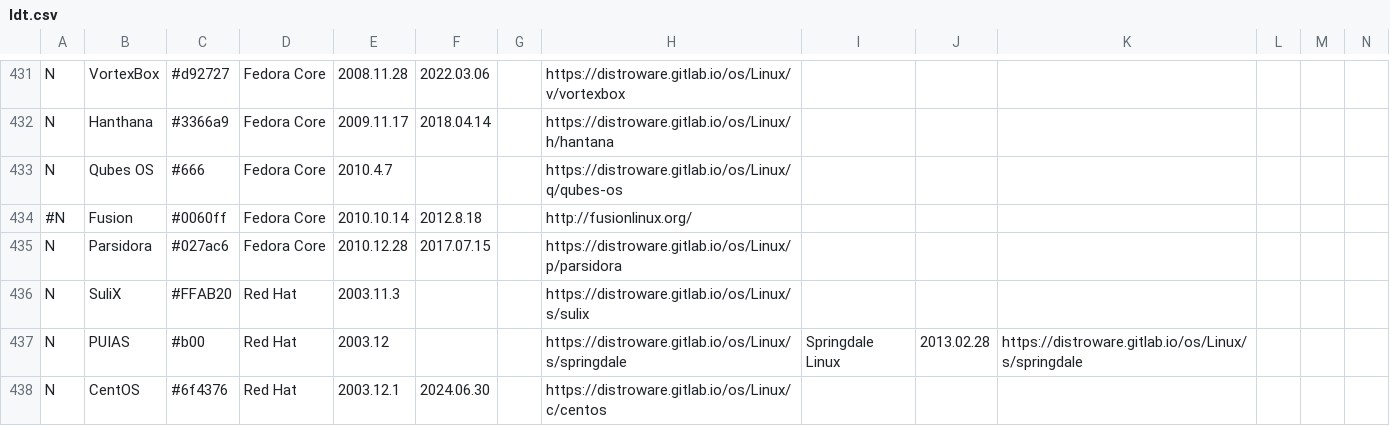
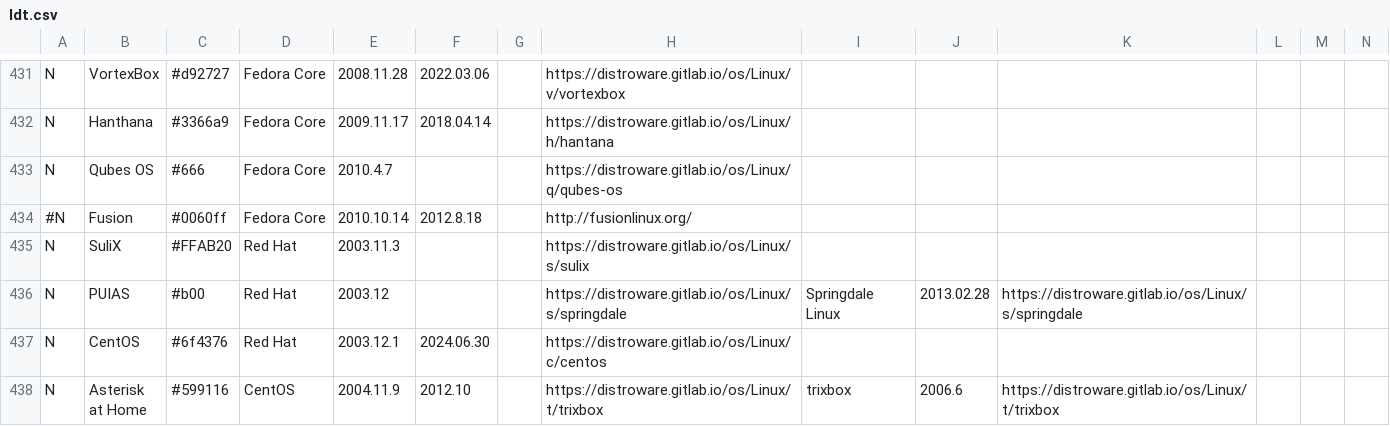
Before and after one commit to FabioLolix/Uncrufted-LinuxTimeline, a CSV file: ldt.csv, drawn as a sheet; only a part is shown, gaps mark what is left out; the shorter side is filled out with more unchanged rows; rows hold the shown columns only; the diff names each change by its address in the sheet, - before the commit and + after, or states it on an @@ line.

Commit message:
Delete Parsidora (discontinued)

```diff
--- a/ldt.csv
+++ b/ldt.csv
-row 435: N | Parsidora | #027ac6 | Fedora Core | 2010.12.28 | 2017.07.15 |  | https://distroware.gitlab.io/os/Linux/p/parsidora
```
Also changed, not shown: 1 other file.
